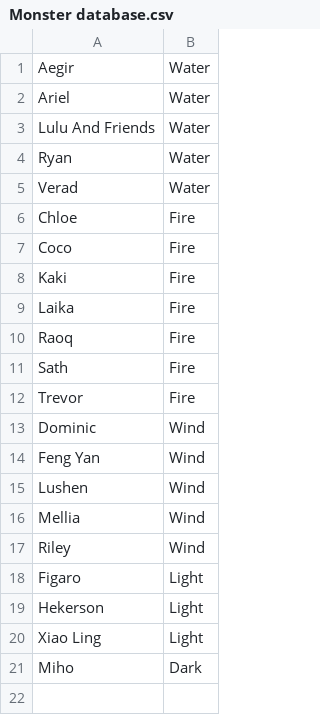
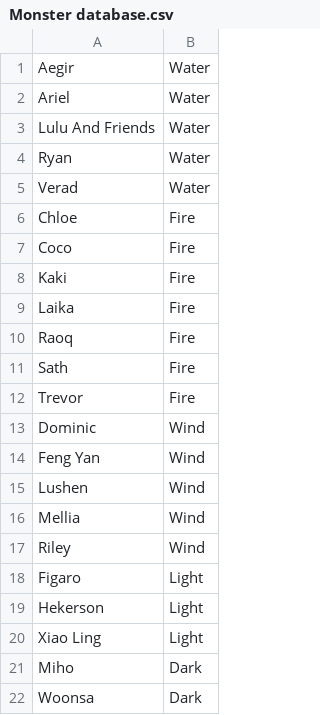
Before and after one commit to Nerf1187/summoners-war-simulator, a CSV file: src/Monsters/Monster database.csv, drawn as a sheet; the diff names each change by its address in the sheet, - before the commit and + after, or states it on an @@ line.

```diff
--- a/src/Monsters/Monster database.csv
+++ b/src/Monsters/Monster database.csv
+row 22: Woonsa | Dark
```
Also changed, not shown: src/Runes/Rune key.csv, src/Stats/Debuffs/Debuff key.csv, 32 other files.
